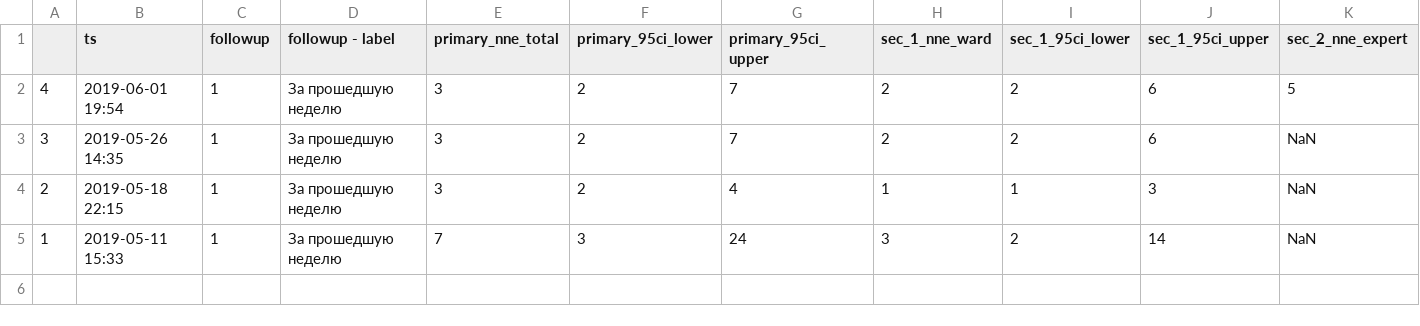
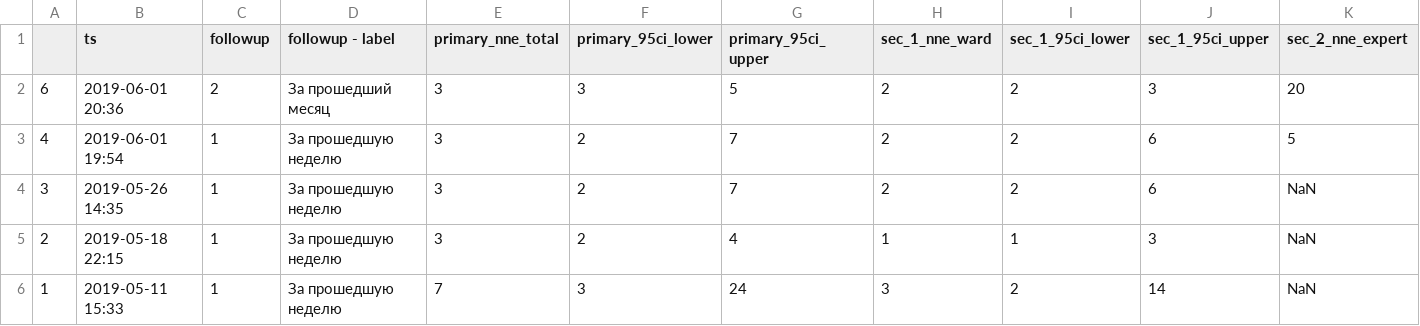
Before and after one commit to pussiatoday/zz-schedule-monitor, a CSV file: zz-schedule-monitor - a_result.csv, drawn as a sheet; only a part is shown; rows hold the shown columns only; the diff names each change by its address in the sheet, - before the commit and + after, or states it on an @@ line.

Commit message:
Выгрузить результаты за 1-й месяц

```diff
--- a/zz-schedule-monitor - a_result.csv
+++ b/zz-schedule-monitor - a_result.csv
+row 2: 6 | 2019-06-01 20:36 | 2 | За прошедший месяц | 3 | 3 | 5 | 2 | 2 | 3 | 20
```
Also changed, not shown: 2 other files.
